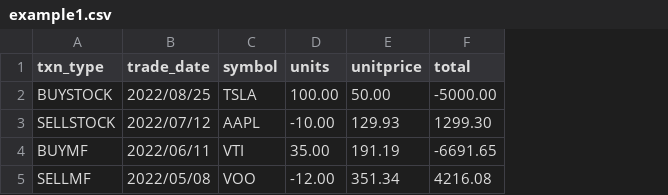
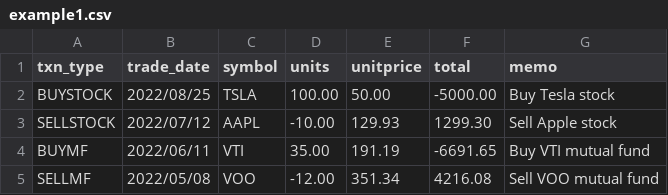
Before and after one commit to hleofxquotes/cvs2ofx, a CSV file: data/example1.csv, drawn as a sheet; the diff names each change by its address in the sheet, - before the commit and + after, or states it on an @@ line.

Commit message:
Add support for memo field

```diff
--- a/data/example1.csv
+++ b/data/example1.csv
+column G (memo), rows 2-5: Buy Tesla stock | Sell Apple stock | Buy VTI mutual fund | Sell VOO mutual fund
```
Also changed, not shown: 2 other files.
